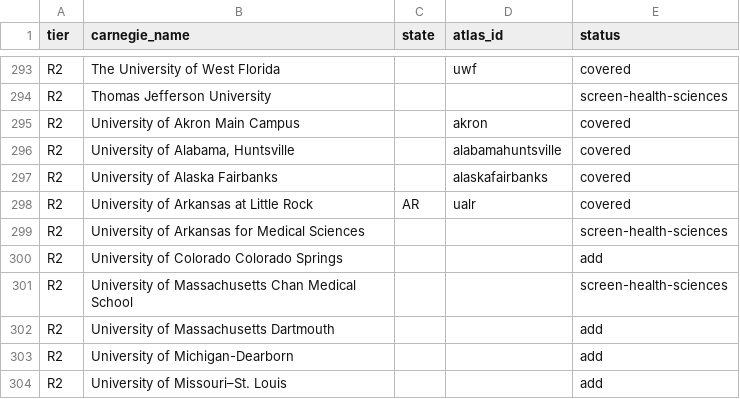
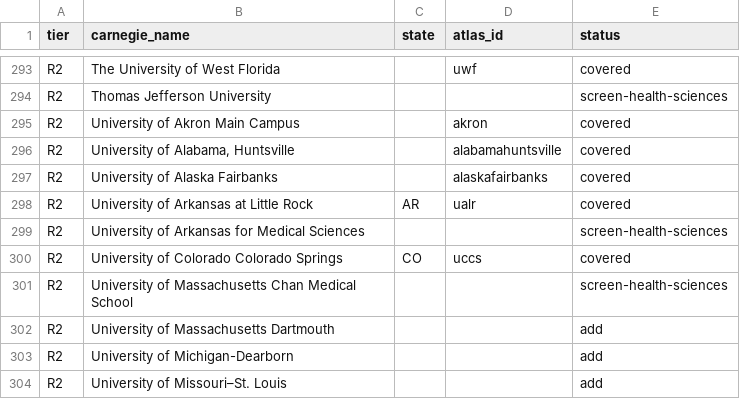
Before and after one commit to manilaladarsh-hash/YT, a CSV file: business/phd-atlas/handoff/us_r1r2.csv, drawn as a sheet; only a part is shown, gaps mark what is left out.

```diff
--- a/business/phd-atlas/handoff/us_r1r2.csv
+++ b/business/phd-atlas/handoff/us_r1r2.csv
@@ -299,3 +299,3 @@ R2,University of Arkansas at Little Rock,AR,ualr,covered
 R2,University of Arkansas for Medical Sciences,,,screen-health-sciences
-R2,University of Colorado Colorado Springs,,,add
+R2,University of Colorado Colorado Springs,CO,uccs,covered
 R2,University of Massachusetts Chan Medical School,,,screen-health-sciences
```
Also changed, not shown: 10 other files.
